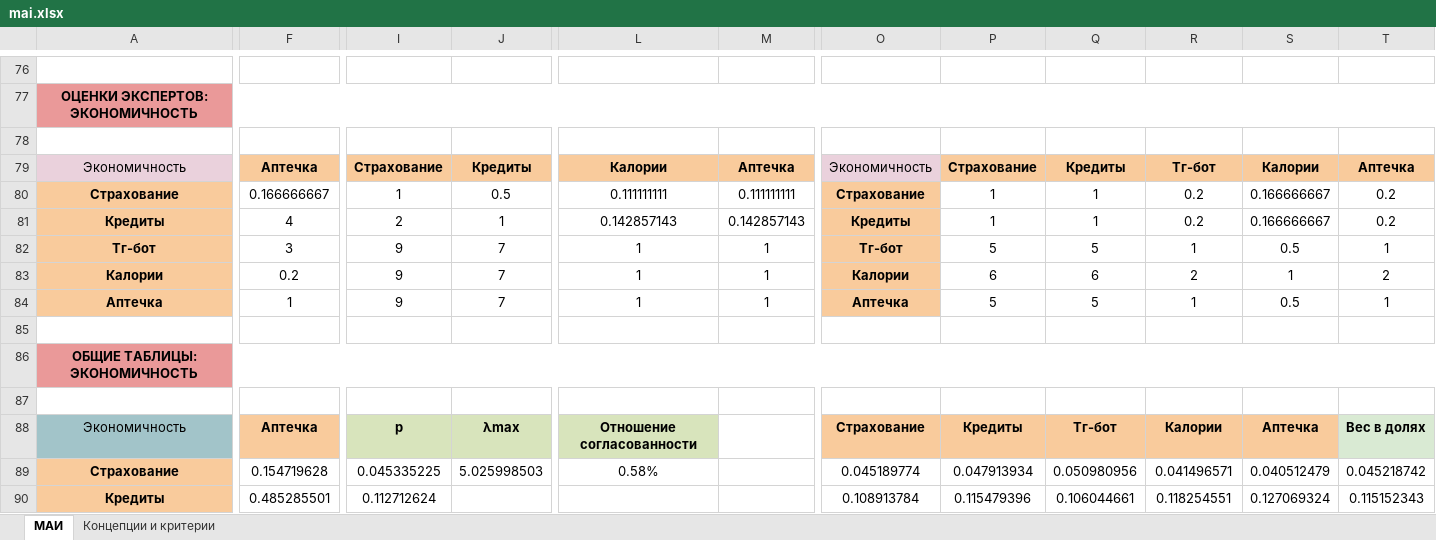
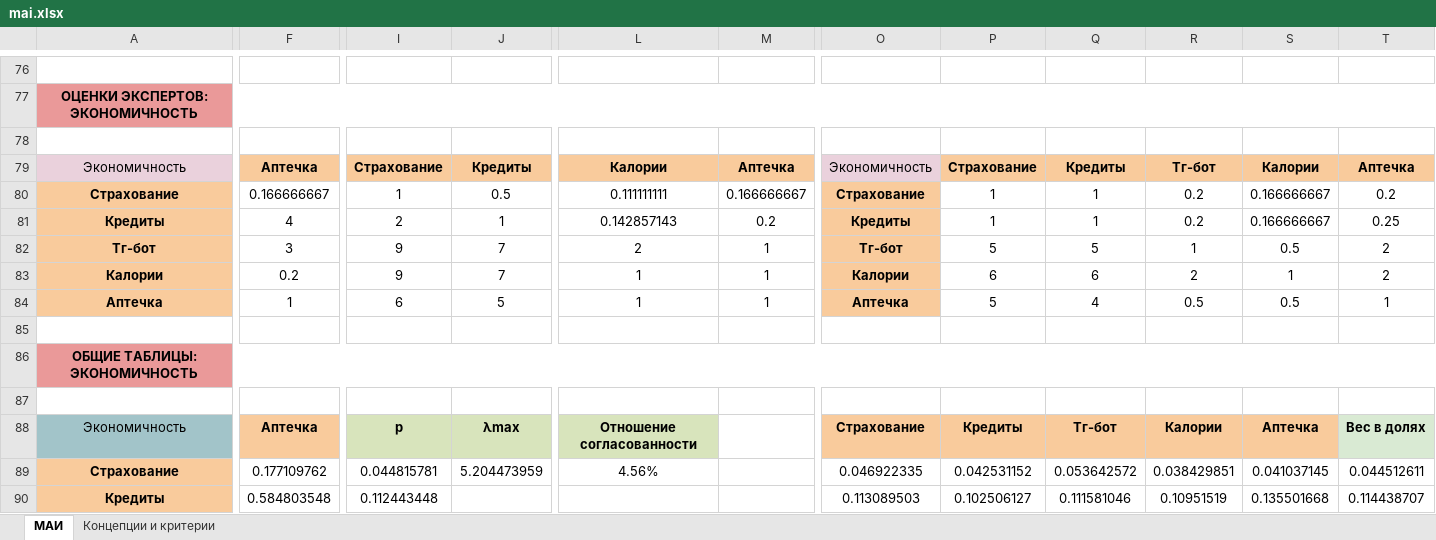
Before and after one commit to kotovro/PmProjecto, an Excel workbook: phase1/mai.xlsx, sheet МАИ, drawn as a sheet; only a part is shown, gaps mark what is left out; values as stored, in another font and other column widths than the file's, no borders; the diff covers the shown part only; the diff names each change by its address in the sheet, - before the commit and + after, or states it on an @@ line.

Commit message:
docs: Change MAI

```diff
--- a/phase1/mai.xlsx (sheet МАИ)
+++ b/phase1/mai.xlsx (sheet МАИ)
-M80: 0.111111111
+M80: 0.166666667
-M81: 0.142857143
+M81: 0.2
-T81: 0.2
+T81: 0.25
-L82: 1
+L82: 2
-T82: 1
+T82: 2
-I84: 9
+I84: 6
-J84: 7
+J84: 5
-Q84: 5
+Q84: 4
-R84: 1
+R84: 0.5
-F89: 0.154719628
+F89: 0.177109762
-I89: 0.045335225
+I89: 0.044815781
-J89: 5.025998503
+J89: 5.204473959
-L89: 0.58%
+L89: 4.56%
-O89: 0.045189774
+O89: 0.046922335
-P89: 0.047913934
+P89: 0.042531152
-Q89: 0.050980956
+Q89: 0.053642572
-R89: 0.041496571
+R89: 0.038429851
-S89: 0.040512479
+S89: 0.041037145
-T89: 0.045218742
+T89: 0.044512611
-F90: 0.485285501
+F90: 0.584803548
-I90: 0.112712624
+I90: 0.112443448
-O90: 0.108913784
+O90: 0.113089503
-P90: 0.115479396
+P90: 0.102506127
-Q90: 0.106044661
+Q90: 0.111581046
-R90: 0.118254551
+R90: 0.10951519
-S90: 0.127069324
+S90: 0.135501668
-T90: 0.115152343
+T90: 0.114438707
```
Also changed, not shown: 1 added row, 1 removed row, 49 edited cells and cell formats elsewhere in this sheet.
